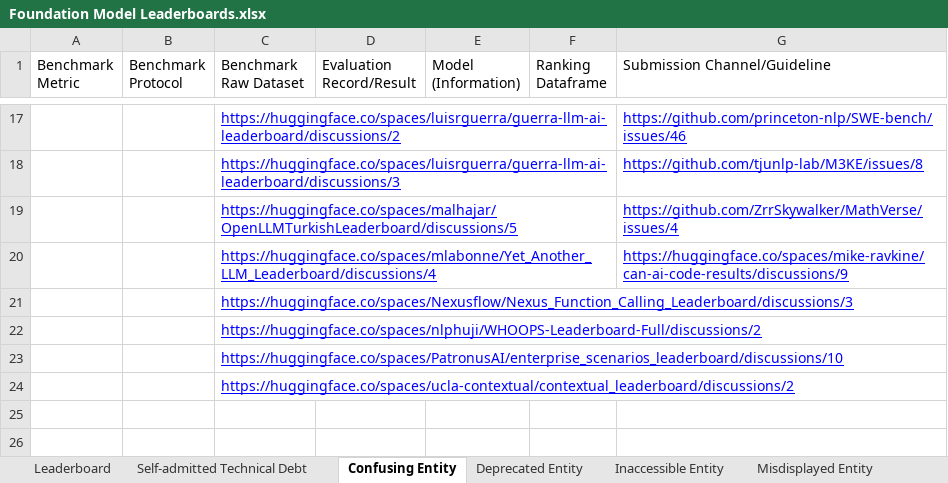
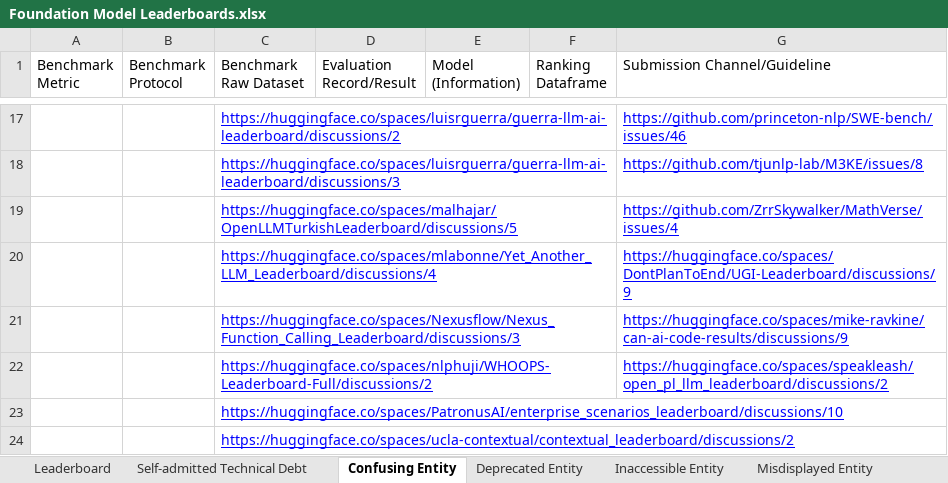
Before and after one commit to zhimin-z/Foundation-Model-Leaderboard-Survey, an Excel workbook: meta/Foundation Model Leaderboards.xlsx, sheet Confusing Entity, drawn as a sheet; only a part is shown, gaps mark what is left out; values as stored, in another font and other column widths than the file's, no borders; charts and pictures not drawn; the diff names each change by its address in the sheet, - before the commit and + after, or states it on an @@ line.

```diff
--- a/meta/Foundation Model Leaderboards.xlsx (sheet Confusing Entity)
+++ b/meta/Foundation Model Leaderboards.xlsx (sheet Confusing Entity)
-G20 (Submission Channel/Guideline): https://huggingface.co/spaces/mike-ravkine/can-ai-code-results/discussions/9
+G20 (Submission Channel/Guideline): https://huggingface.co/spaces/DontPlanToEnd/UGI-Leaderboard/discussions/9
-G21 (Submission Channel/Guideline): (empty)
+G21 (Submission Channel/Guideline): https://huggingface.co/spaces/mike-ravkine/can-ai-code-results/discussions/9
-G22 (Submission Channel/Guideline): (empty)
+G22 (Submission Channel/Guideline): https://huggingface.co/spaces/speakleash/open_pl_llm_leaderboard/discussions/2
```
Also changed, not shown: sheet Leaderboard, 4 other files.
